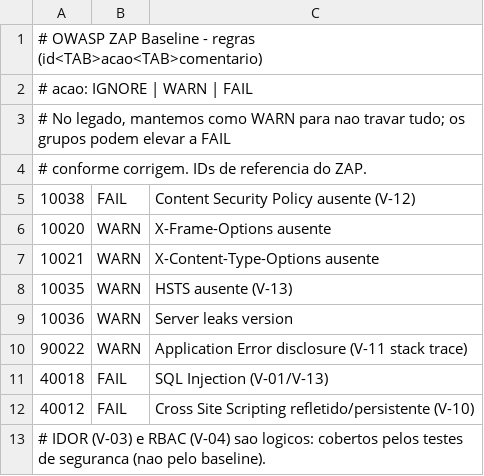
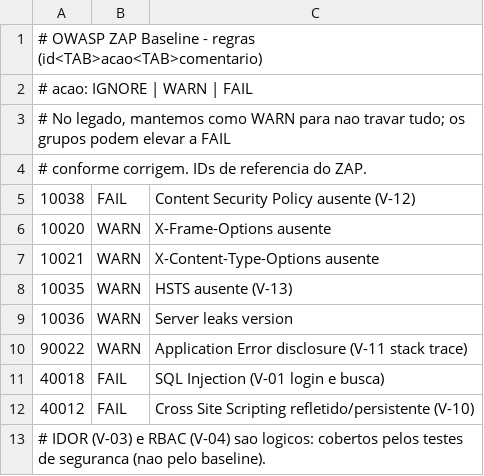
Before and after one commit to ads-sapucaia-ssc/SSC, a TSV file: security/zap/rules.tsv, drawn as a sheet.

```diff
--- a/security/zap/rules.tsv
+++ b/security/zap/rules.tsv
@@ -10,3 +10,3 @@
 90022	WARN	Application Error disclosure (V-11 stack trace)
-40018	FAIL	SQL Injection (V-01/V-13)
+40018	FAIL	SQL Injection (V-01 login e busca)
 40012	FAIL	Cross Site Scripting refletido/persistente (V-10)
```
Also changed, not shown: 9 other files.
